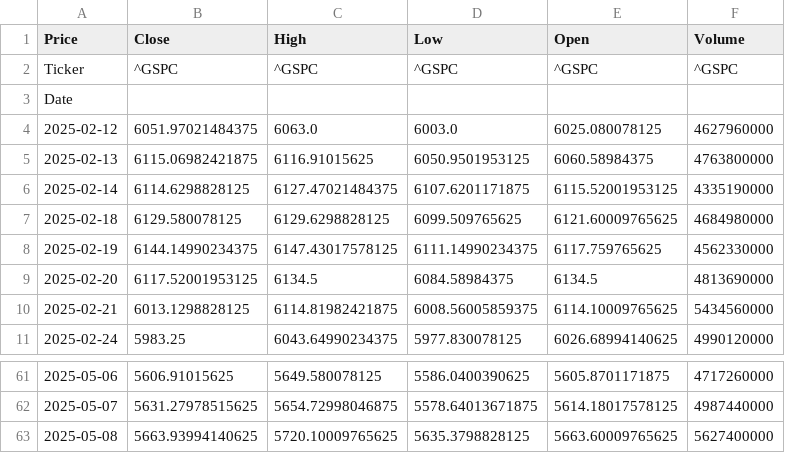
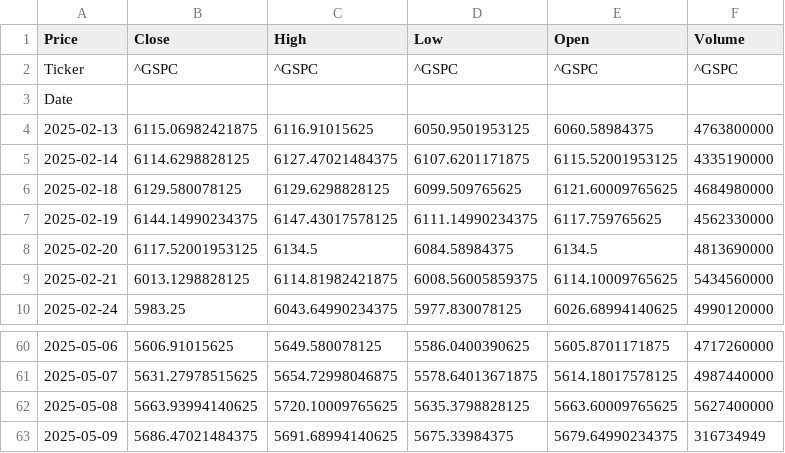
Before and after one commit to TRAVEL-GVM/market-risk-gvm, a CSV file: dados/sp500.csv, drawn as a sheet; only a part is shown, gaps mark what is left out.

```diff
--- a/dados/sp500.csv
+++ b/dados/sp500.csv
@@ -3,3 +3,2 @@ Ticker,^GSPC,^GSPC,^GSPC,^GSPC,^GSPC
 Date,,,,,
-2025-02-12,6051.97021484375,6063.0,6003.0,6025.080078125,4627960000
 2025-02-13,6115.06982421875,6116.91015625,6050.9501953125,6060.58984375,4763800000
@@ -63 +62,2 @@ Date,,,,,
 2025-05-08,5663.93994140625,5720.10009765625,5635.3798828125,5663.60009765625,5627400000
+2025-05-09,5686.47021484375,5691.68994140625,5675.33984375,5679.64990234375,316734949
```
